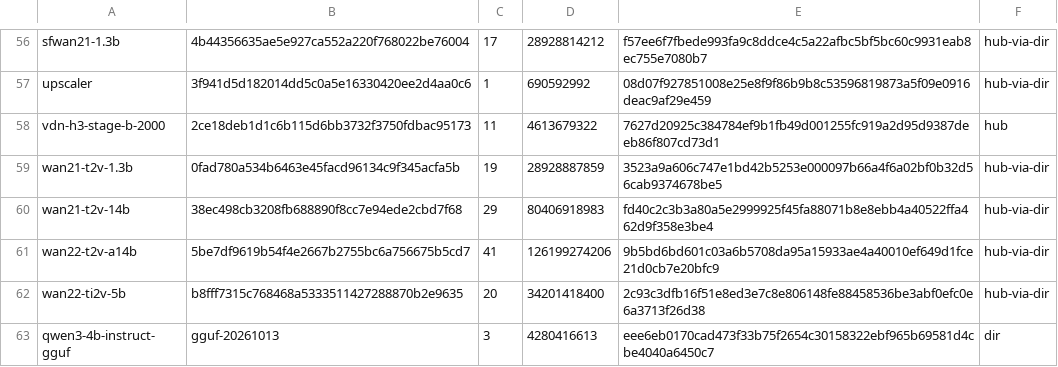
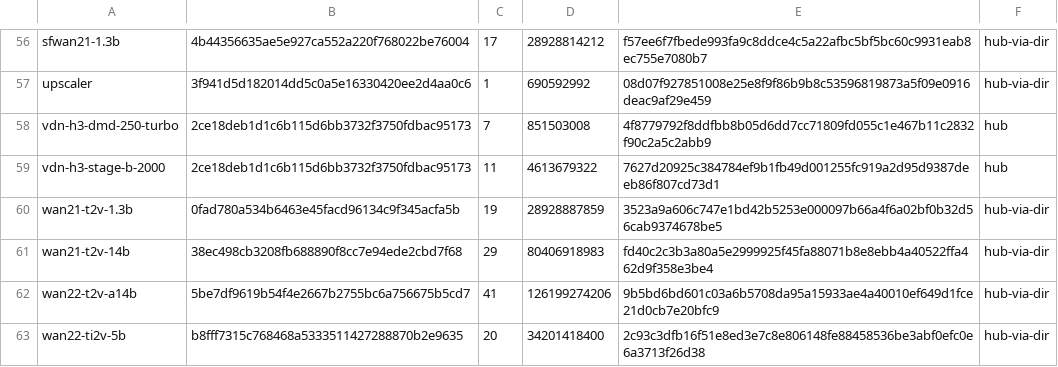
Before and after one commit to zaitrarrio/fastvideo-rs, a TSV file: scripts/gpu/weights-r2.tsv, drawn as a sheet; only a part is shown, gaps mark what is left out; the shorter side is filled out with more unchanged rows; the diff names each change by its address in the sheet, - before the commit and + after, or states it on an @@ line.

```diff
--- a/scripts/gpu/weights-r2.tsv
+++ b/scripts/gpu/weights-r2.tsv
+row 58: vdn-h3-dmd-250-turbo | 2ce18deb1d1c6b115d6bb3732f3750fdbac95173 | 7 | 851503008 | 4f8779792f8ddfbb8b05d6dd7cc71809fd055c1e467b11c2832f90c2a5c2abb9 | hub
```
Also changed, not shown: scripts/gpu/weights-manifest.tsv, scripts/gpu/weights-revisions.tsv, 14 other files.
